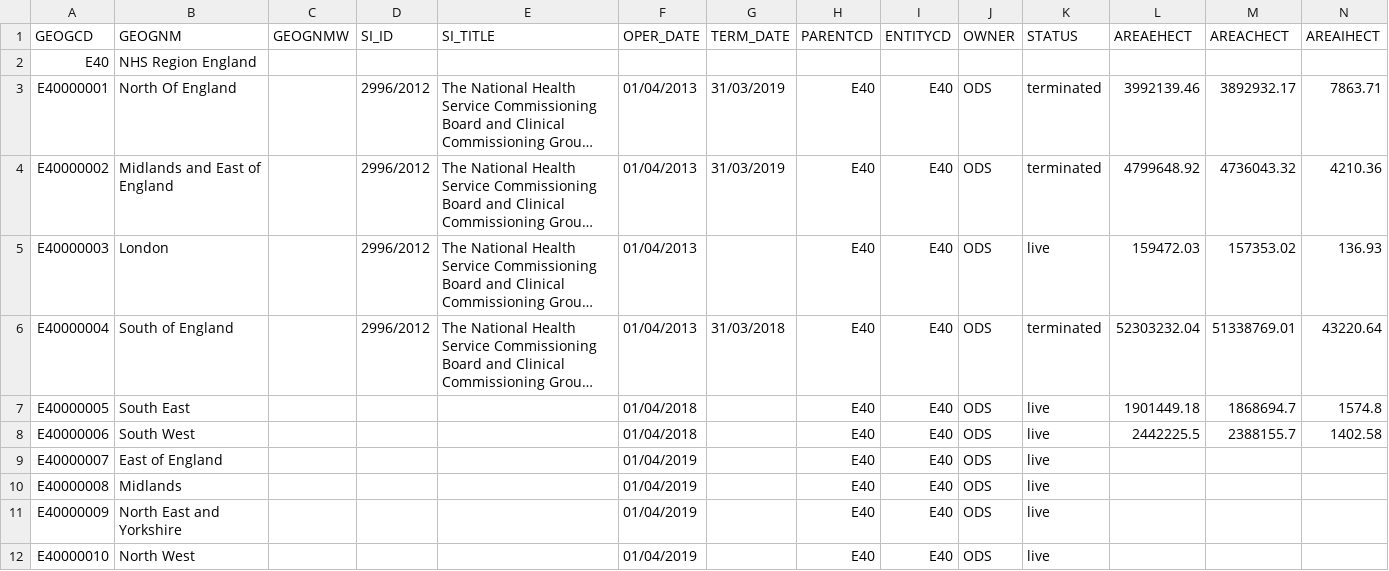
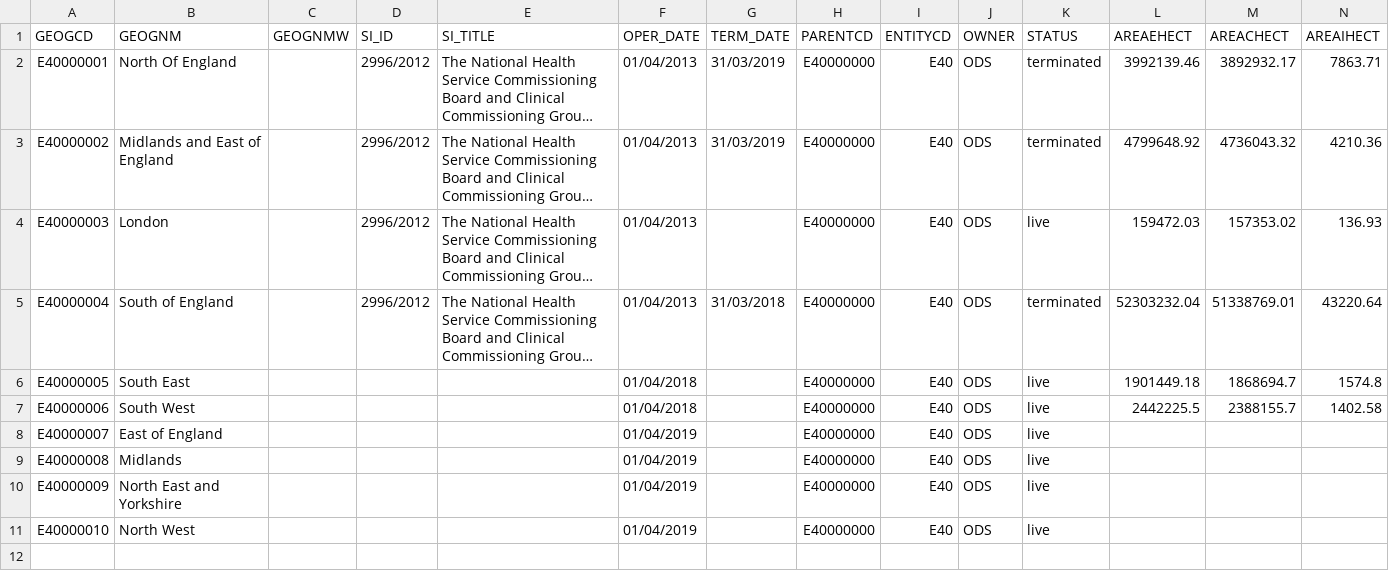
Before and after one commit to project-wildfyre/covid-stats, a CSV file: src/main/resources/E40_NHSER.csv, drawn as a sheet; only a part is shown; long unchanged cells end in …; removed rows and columns are numbered as before the commit, all else as after; rows hold the shown columns only; the diff names each change by its address in the sheet, - before the commit and + after, or states it on an @@ line.

```diff
--- a/src/main/resources/E40_NHSER.csv
+++ b/src/main/resources/E40_NHSER.csv
-row 2: E40 | NHS Region England
-H2:H11 (PARENTCD): E40
+H2:H11 (PARENTCD): E40000000
```
Also changed, not shown: src/main/resources/E39_NHSRLO.csv, 2 other files.
